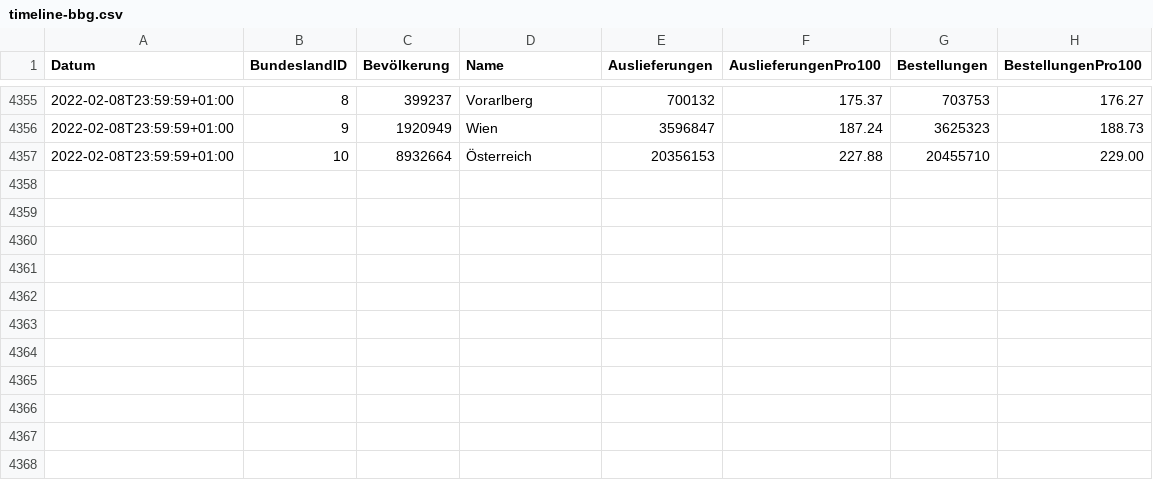
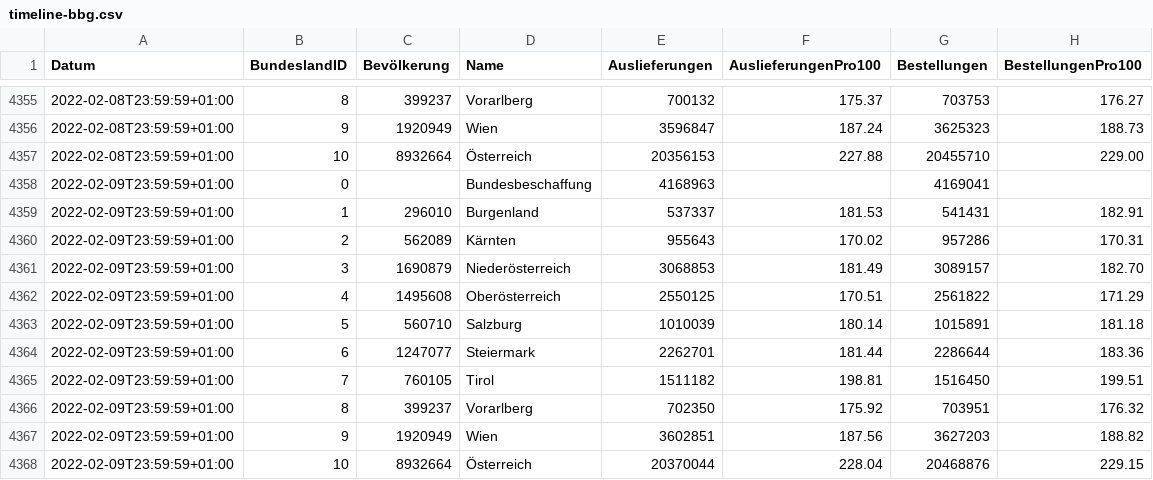
Before and after one commit to martin-illarion/ages_vac, a CSV file: timeline-bbg.csv, drawn as a sheet; only a part is shown, gaps mark what is left out; the diff names each change by its address in the sheet, - before the commit and + after, or states it on an @@ line.

```diff
--- a/timeline-bbg.csv
+++ b/timeline-bbg.csv
+row 4358: 2022-02-09T23:59:59+01:00 | 0 |  | Bundesbeschaffung | 4168963 |  | 4169041
+row 4359: 2022-02-09T23:59:59+01:00 | 1 | 296010 | Burgenland | 537337 | 181.53 | 541431 | 182.91
+row 4360: 2022-02-09T23:59:59+01:00 | 2 | 562089 | Kärnten | 955643 | 170.02 | 957286 | 170.31
+row 4361: 2022-02-09T23:59:59+01:00 | 3 | 1690879 | Niederösterreich | 3068853 | 181.49 | 3089157 | 182.70
+row 4362: 2022-02-09T23:59:59+01:00 | 4 | 1495608 | Oberösterreich | 2550125 | 170.51 | 2561822 | 171.29
+row 4363: 2022-02-09T23:59:59+01:00 | 5 | 560710 | Salzburg | 1010039 | 180.14 | 1015891 | 181.18
+row 4364: 2022-02-09T23:59:59+01:00 | 6 | 1247077 | Steiermark | 2262701 | 181.44 | 2286644 | 183.36
+row 4365: 2022-02-09T23:59:59+01:00 | 7 | 760105 | Tirol | 1511182 | 198.81 | 1516450 | 199.51
+row 4366: 2022-02-09T23:59:59+01:00 | 8 | 399237 | Vorarlberg | 702350 | 175.92 | 703951 | 176.32
+row 4367: 2022-02-09T23:59:59+01:00 | 9 | 1920949 | Wien | 3602851 | 187.56 | 3627203 | 188.82
+row 4368: 2022-02-09T23:59:59+01:00 | 10 | 8932664 | Österreich | 20370044 | 228.04 | 20468876 | 229.15
```
Also changed, not shown: bbg-niederösterreich.csv, bbg-oberösterreich.csv, 12 other files.
